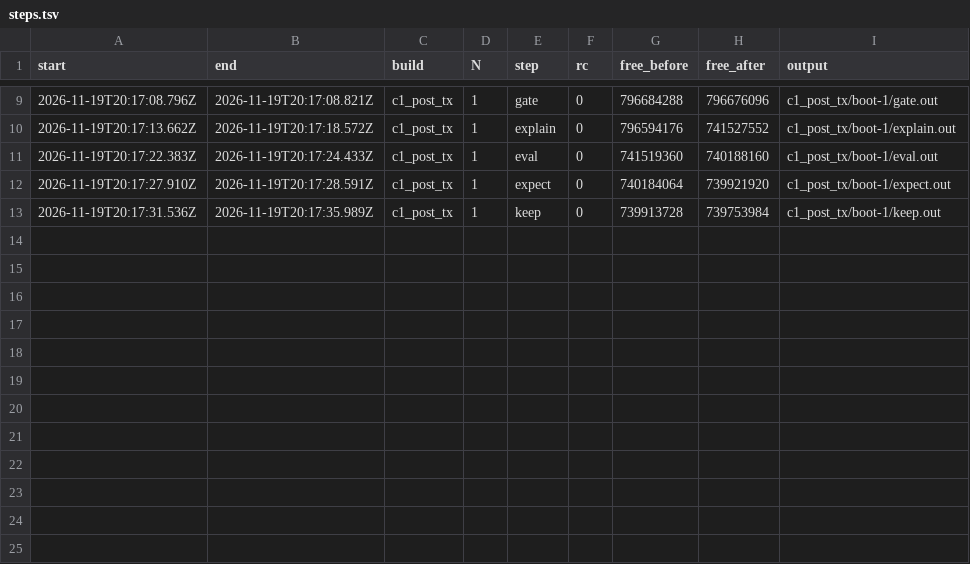
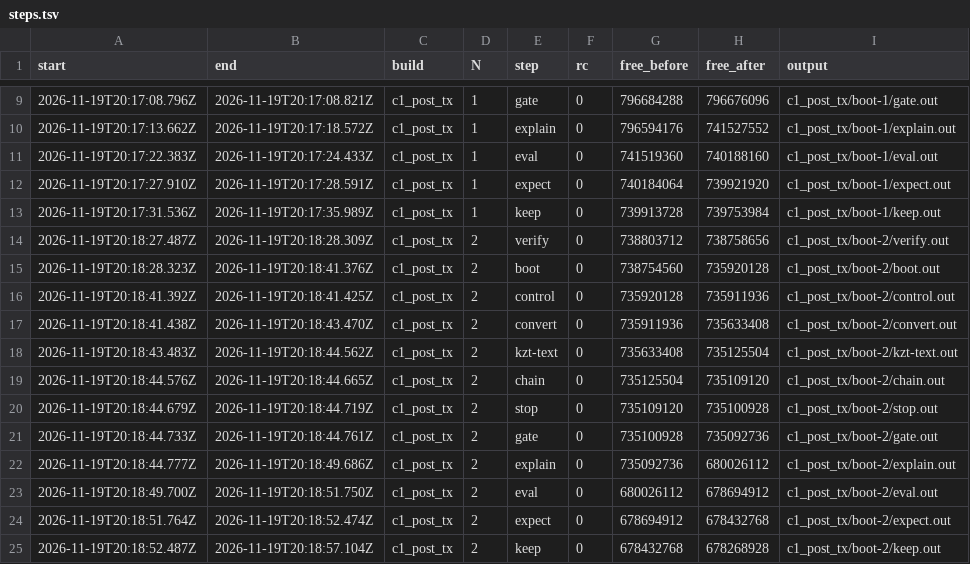
Before and after one commit to wookjaeya/Shape-Perf, a TSV file: research/cfs_procrace/records/closure-boots-20261119/c1_post_tx/steps.tsv, drawn as a sheet; only a part is shown, gaps mark what is left out; the diff names each change by its address in the sheet, - before the commit and + after, or states it on an @@ line.

```diff
--- a/research/cfs_procrace/records/closure-boots-20261119/c1_post_tx/steps.tsv
+++ b/research/cfs_procrace/records/closure-boots-20261119/c1_post_tx/steps.tsv
+row 14: 2026-11-19T20:18:27.487Z | 2026-11-19T20:18:28.309Z | c1_post_tx | 2 | verify | 0 | 738803712 | 738758656 | c1_post_tx/boot-2/verify.out
+row 15: 2026-11-19T20:18:28.323Z | 2026-11-19T20:18:41.376Z | c1_post_tx | 2 | boot | 0 | 738754560 | 735920128 | c1_post_tx/boot-2/boot.out
+row 16: 2026-11-19T20:18:41.392Z | 2026-11-19T20:18:41.425Z | c1_post_tx | 2 | control | 0 | 735920128 | 735911936 | c1_post_tx/boot-2/control.out
+row 17: 2026-11-19T20:18:41.438Z | 2026-11-19T20:18:43.470Z | c1_post_tx | 2 | convert | 0 | 735911936 | 735633408 | c1_post_tx/boot-2/convert.out
+row 18: 2026-11-19T20:18:43.483Z | 2026-11-19T20:18:44.562Z | c1_post_tx | 2 | kzt-text | 0 | 735633408 | 735125504 | c1_post_tx/boot-2/kzt-text.out
+row 19: 2026-11-19T20:18:44.576Z | 2026-11-19T20:18:44.665Z | c1_post_tx | 2 | chain | 0 | 735125504 | 735109120 | c1_post_tx/boot-2/chain.out
+row 20: 2026-11-19T20:18:44.679Z | 2026-11-19T20:18:44.719Z | c1_post_tx | 2 | stop | 0 | 735109120 | 735100928 | c1_post_tx/boot-2/stop.out
+row 21: 2026-11-19T20:18:44.733Z | 2026-11-19T20:18:44.761Z | c1_post_tx | 2 | gate | 0 | 735100928 | 735092736 | c1_post_tx/boot-2/gate.out
+row 22: 2026-11-19T20:18:44.777Z | 2026-11-19T20:18:49.686Z | c1_post_tx | 2 | explain | 0 | 735092736 | 680026112 | c1_post_tx/boot-2/explain.out
+row 23: 2026-11-19T20:18:49.700Z | 2026-11-19T20:18:51.750Z | c1_post_tx | 2 | eval | 0 | 680026112 | 678694912 | c1_post_tx/boot-2/eval.out
+row 24: 2026-11-19T20:18:51.764Z | 2026-11-19T20:18:52.474Z | c1_post_tx | 2 | expect | 0 | 678694912 | 678432768 | c1_post_tx/boot-2/expect.out
+row 25: 2026-11-19T20:18:52.487Z | 2026-11-19T20:18:57.104Z | c1_post_tx | 2 | keep | 0 | 678432768 | 678268928 | c1_post_tx/boot-2/keep.out
```
Also changed, not shown: research/cfs_procrace/records/LEDGER.tsv, 50 other files.
